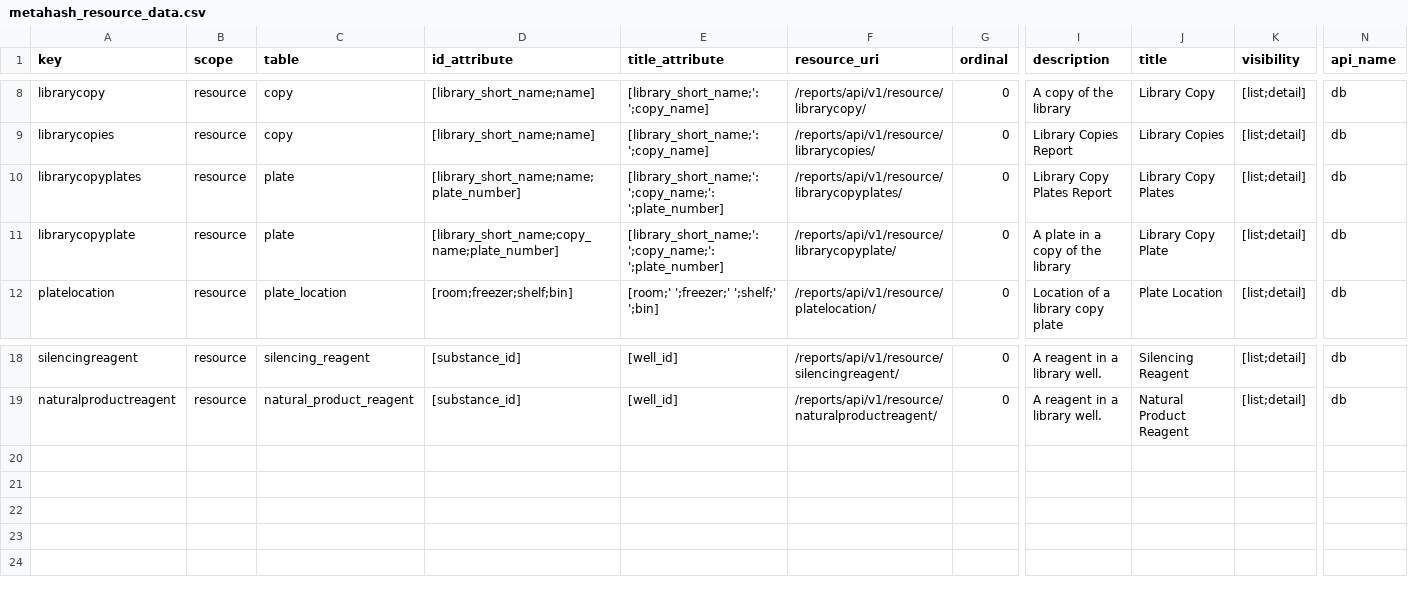
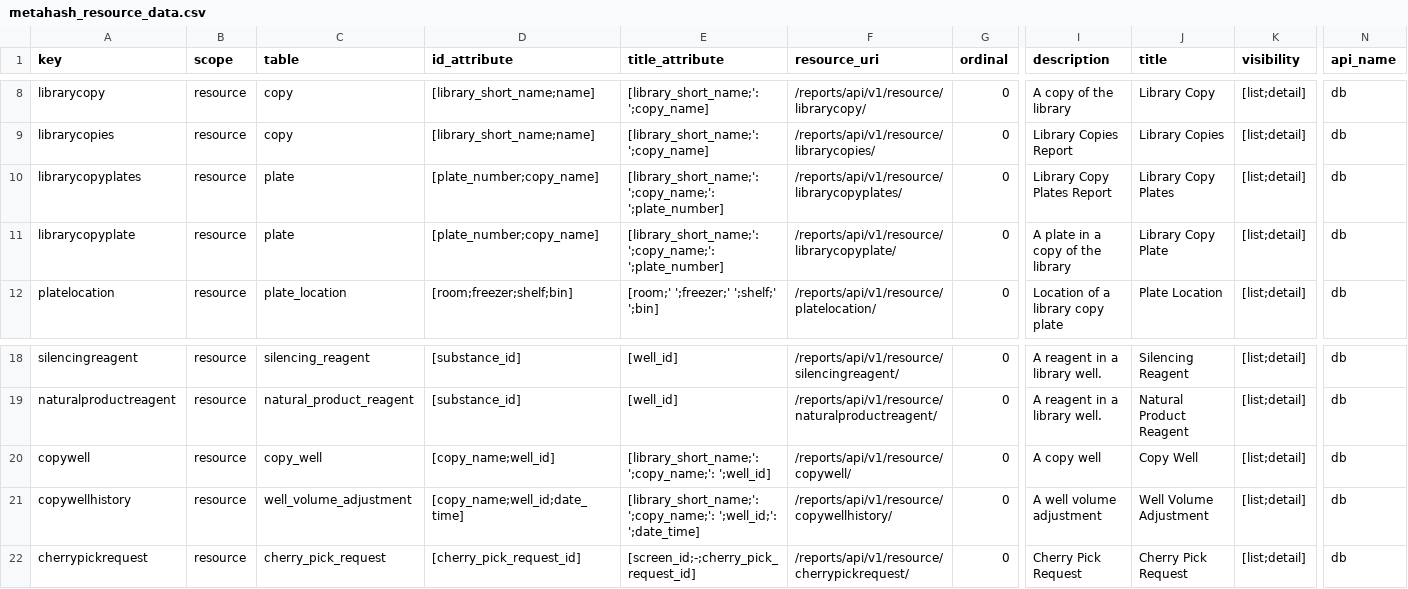
Before and after one commit to seanderickson/lims, a CSV file: db/static/api_init/metahash_resource_data.csv, drawn as a sheet; only a part is shown, gaps mark what is left out; rows hold the shown columns only; the diff names each change by its address in the sheet, - before the commit and + after, or states it on an @@ line.

Commit message:
api checkpoint: copies, plates reports, copywell history v1, cherrypick and cplt log entries; numerous api fixes refactor sqlalchemyresource

```diff
--- a/db/static/api_init/metahash_resource_data.csv
+++ b/db/static/api_init/metahash_resource_data.csv
-D10 (id_attribute): [library_short_name;name;plate_number]
+D10 (id_attribute): [plate_number;copy_name]
-D11 (id_attribute): [library_short_name;copy_name;plate_number]
+D11 (id_attribute): [plate_number;copy_name]
+row 20: copywell | resource | copy_well | [copy_name;well_id] | [library_short_name;': ';copy_name;': ';well_id] | /reports/api/v1/resource/copywell/ | 0 | A copy well | Copy Well | [list;detail] | db
+row 21: copywellhistory | resource | well_volume_adjustment | [copy_name;well_id;date_time] | [library_short_name;': ';copy_name;': ';well_id;': ';date_time] | /reports/api/v1/resource/copywellhistory/ | 0 | A well volume adjustment | Well Volume Adjustment | [list;detail] | db
+row 22: cherrypickrequest | resource | cherry_pick_request | [cherry_pick_request_id] | [screen_id;-;cherry_pick_request_id] | /reports/api/v1/resource/cherrypickrequest/ | 0 | Cherry Pick Request | Cherry Pick Request | [list;detail] | db
```
Also changed, not shown: db/static/api_init/api_init_actions.csv, db/static/api_init/metahash_fields_activity.csv, 25 other files.
